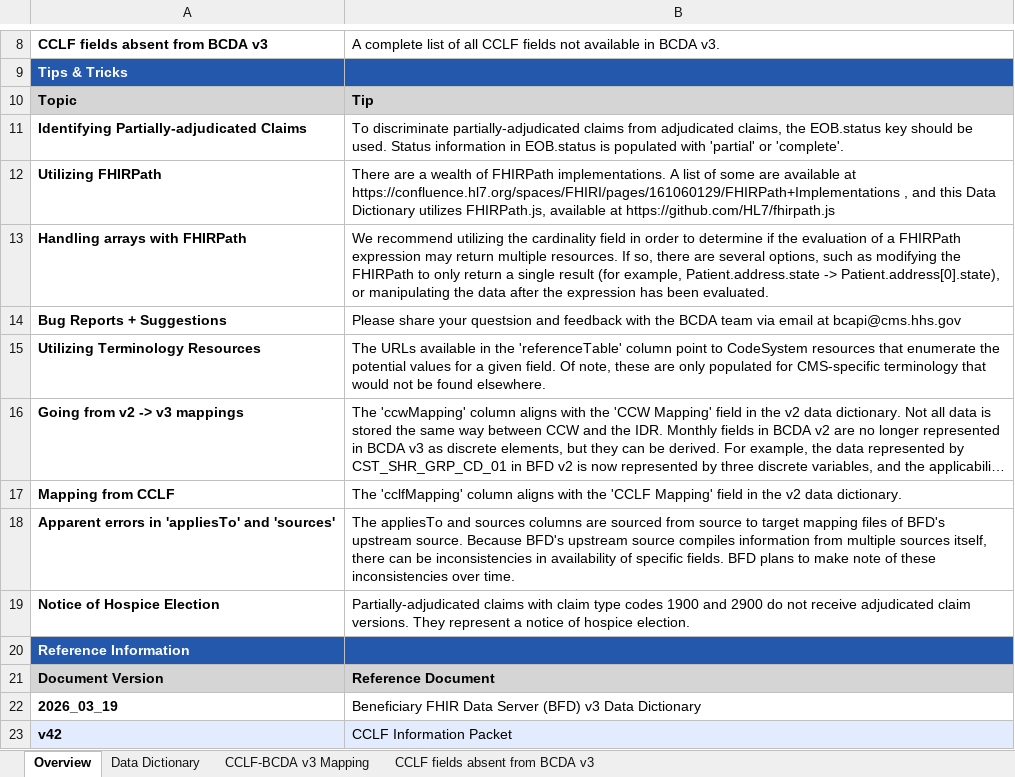
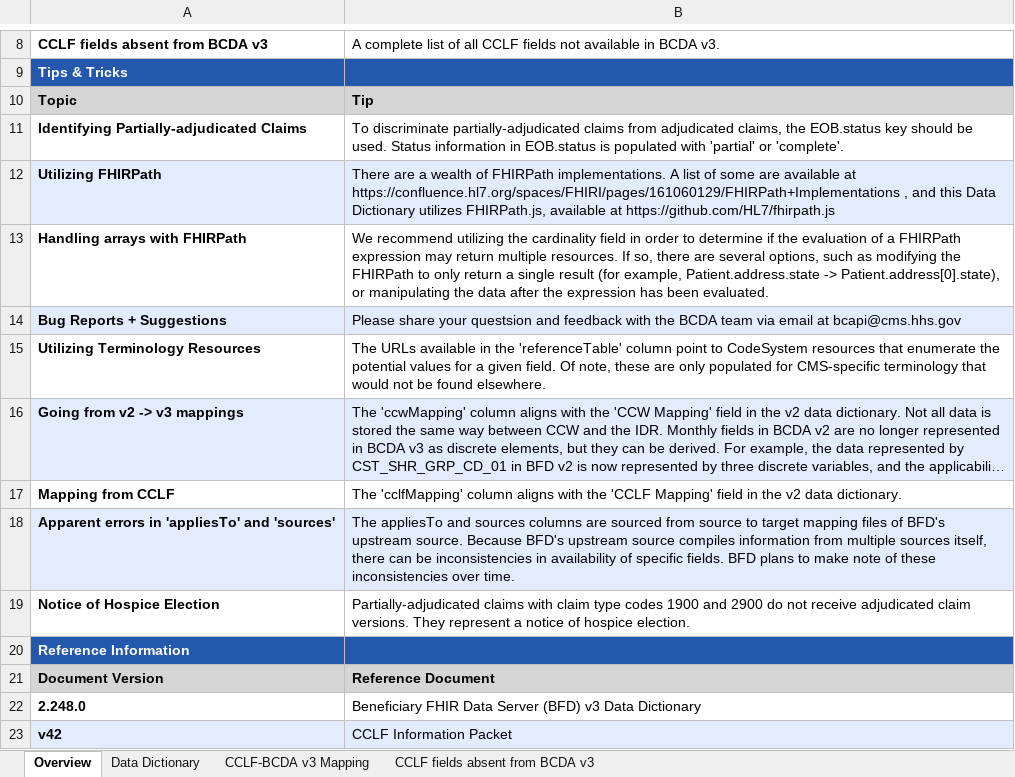
Before and after one commit to CMSgov/bcda-static-site, an Excel workbook: src/assets/downloads/BCDA_v3_Data_Dictionary.xlsx, sheet Overview, drawn as a sheet; only a part is shown, gaps mark what is left out; long unchanged cells end in …; values as stored, in another font and other column widths than the file's, no borders; table styles not drawn; the diff names each change by its address in the sheet, - before the commit and + after, or states it on an @@ line.

```diff
--- a/src/assets/downloads/BCDA_v3_Data_Dictionary.xlsx (sheet Overview)
+++ b/src/assets/downloads/BCDA_v3_Data_Dictionary.xlsx (sheet Overview)
-A12:B12 fill: none
+A12:B12 fill: #E3ECFE
-A14:B14 fill: none
+A14:B14 fill: #E3ECFE
-A16:B16 fill: none
+A16:B16 fill: #E3ECFE
-A18:B18 fill: none
+A18:B18 fill: #E3ECFE
-A22: 2026_03_19
+A22: 2.248.0
```
Also changed, not shown: sheet Data Dictionary, sheet CCLF-BCDA v3 Mapping, sheet CCLF fields absent from BCDA v3.
